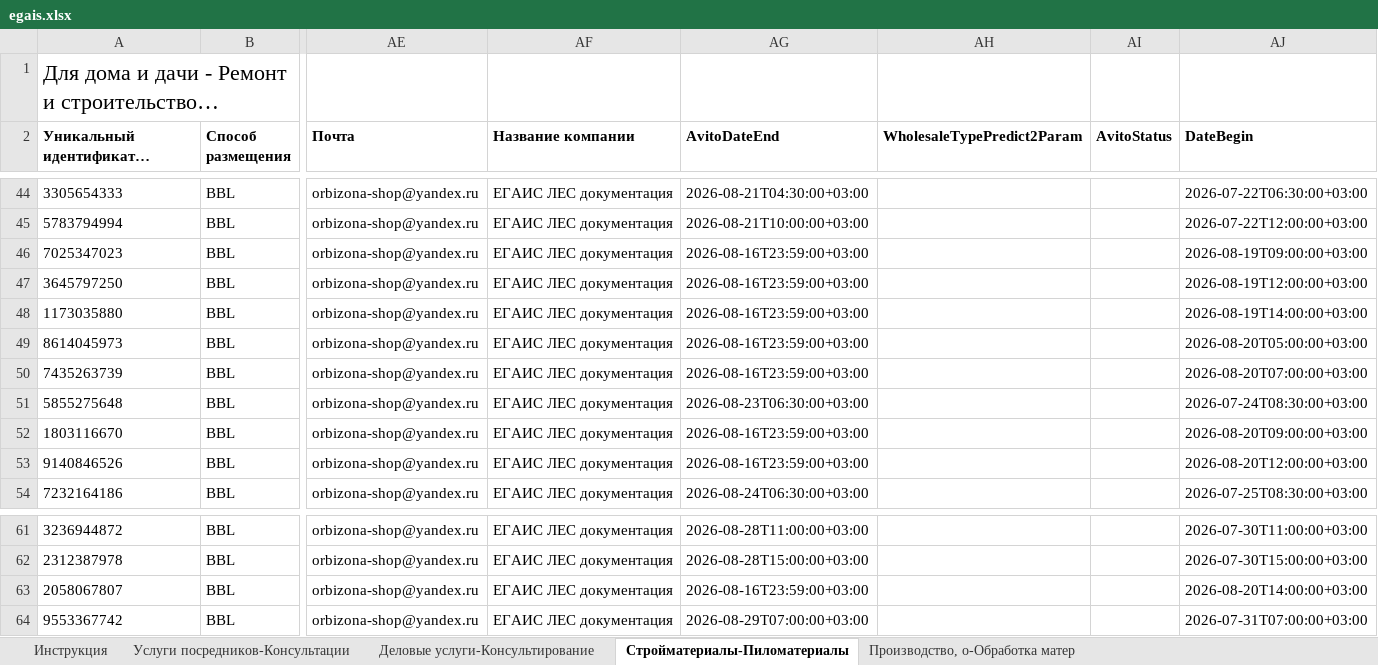
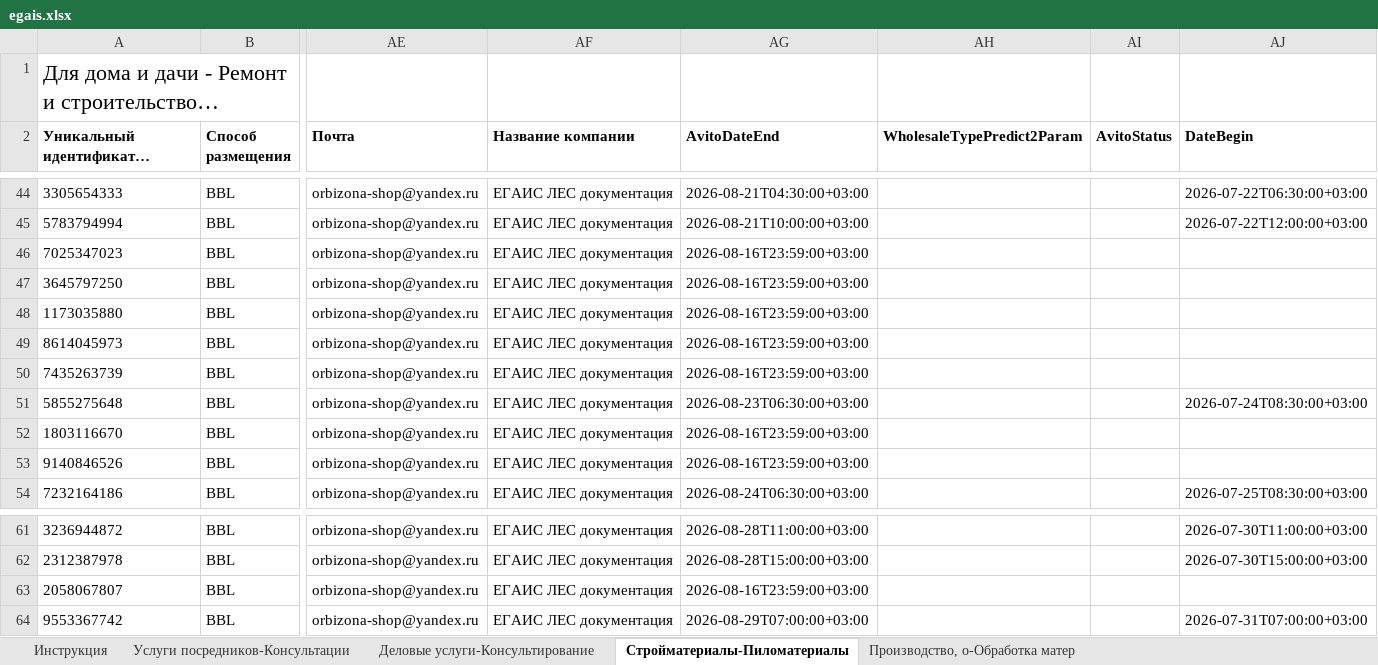
Before and after one commit to Harmageddon14/avito-feeds, an Excel workbook: egais.xlsx, sheet Стройматериалы-Пиломатериалы, drawn as a sheet; only a part is shown, gaps mark what is left out; long unchanged cells end in …; values as stored, in another font and other column widths than the file's, no borders; conditional formats not drawn; the diff names each change by its address in the sheet, - before the commit and + after, or states it on an @@ line.

Commit message:
egais: июльские сняты надёжно - дата выхода пустая + срок в прошлом (образец 19 работающих строк)

```diff
--- a/egais.xlsx (sheet Стройматериалы-Пиломатериалы)
+++ b/egais.xlsx (sheet Стройматериалы-Пиломатериалы)
-AJ46 (DateBegin): 2026-08-19T09:00:00+03:00
+AJ46 (DateBegin): (empty)
-AJ47 (DateBegin): 2026-08-19T12:00:00+03:00
+AJ47 (DateBegin): (empty)
-AJ48 (DateBegin): 2026-08-19T14:00:00+03:00
+AJ48 (DateBegin): (empty)
-AJ49 (DateBegin): 2026-08-20T05:00:00+03:00
+AJ49 (DateBegin): (empty)
-AJ50 (DateBegin): 2026-08-20T07:00:00+03:00
+AJ50 (DateBegin): (empty)
-AJ52 (DateBegin): 2026-08-20T09:00:00+03:00
+AJ52 (DateBegin): (empty)
-AJ53 (DateBegin): 2026-08-20T12:00:00+03:00
+AJ53 (DateBegin): (empty)
-AJ63 (DateBegin): 2026-08-20T14:00:00+03:00
+AJ63 (DateBegin): (empty)
```
